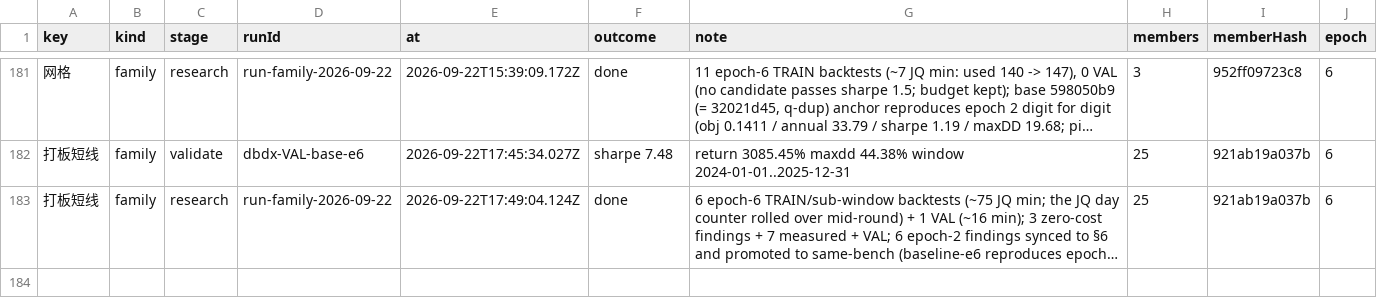
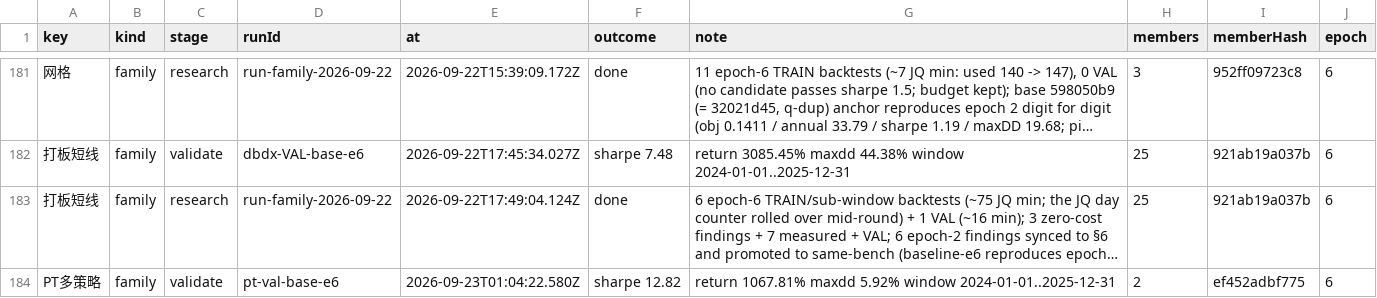
Before and after one commit to MohanShen/join-quant, a TSV file: data/consumption.tsv, drawn as a sheet; only a part is shown, gaps mark what is left out; long unchanged cells end in …; the diff covers the shown part only; the diff names each change by its address in the sheet, - before the commit and + after, or states it on an @@ line.

```diff
--- a/data/consumption.tsv
+++ b/data/consumption.tsv
+row 184: PT多策略 | family | validate | pt-val-base-e6 | 2026-09-23T01:04:22.580Z | sharpe 12.82 | return 1067.81% maxdd 5.92% window 2024-01-01..2025-12-31 | 2 | ef452adbf775 | 6
```
Also changed, not shown: 1 added row elsewhere in this file, 51 other files.
